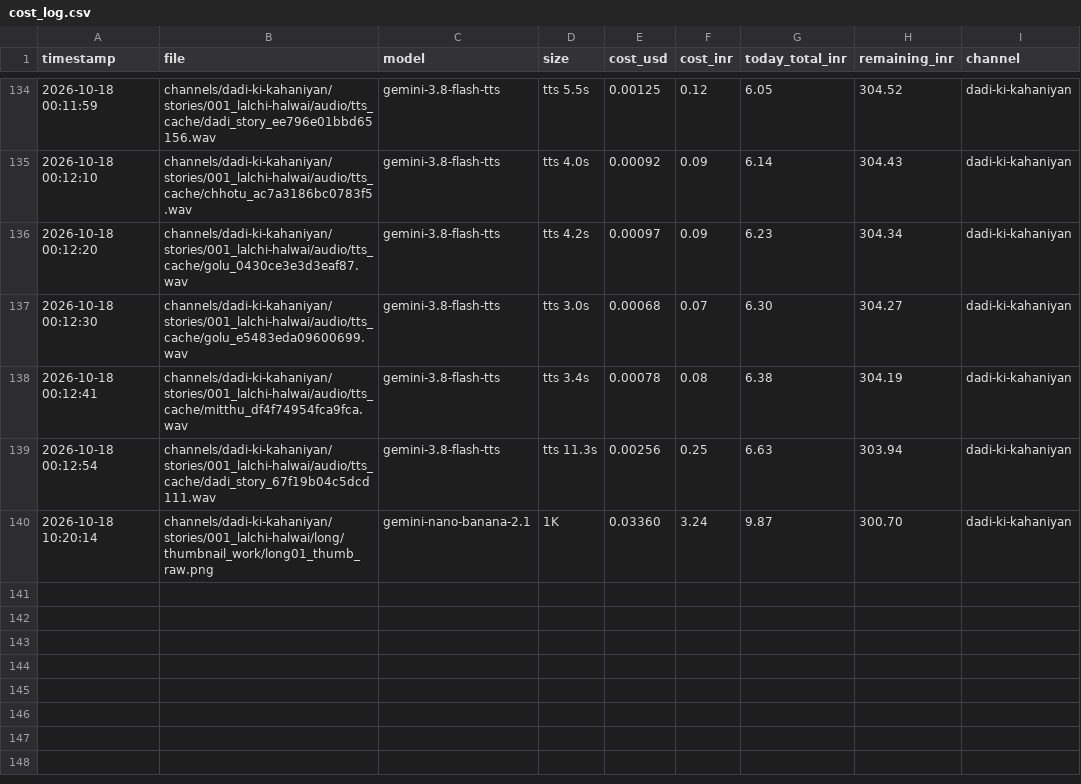
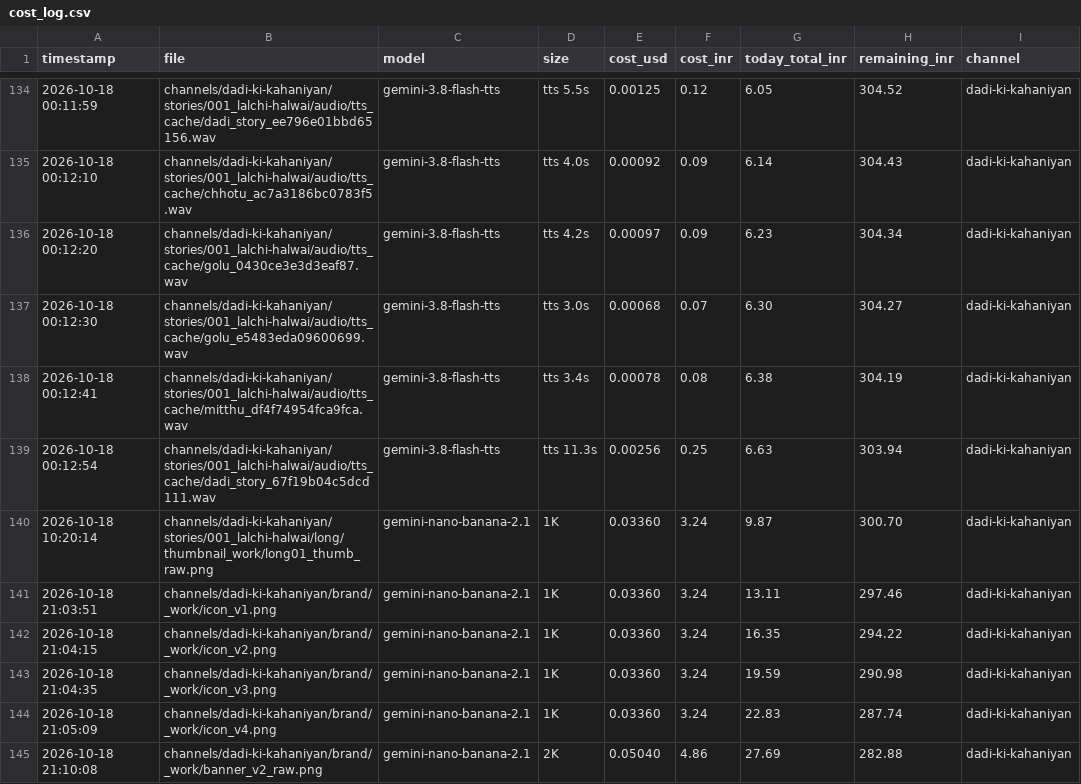
Before and after one commit to shamim8426/my-tubes, a CSV file: cost_log.csv, drawn as a sheet; only a part is shown, gaps mark what is left out; the diff names each change by its address in the sheet, - before the commit and + after, or states it on an @@ line.

```diff
--- a/cost_log.csv
+++ b/cost_log.csv
+row 141: 2026-10-18 21:03:51 | channels/dadi-ki-kahaniyan/brand/_work/icon_v1.png | gemini-nano-banana-2.1 | 1K | 0.03360 | 3.24 | 13.11 | 297.46 | dadi-ki-kahaniyan
+row 142: 2026-10-18 21:04:15 | channels/dadi-ki-kahaniyan/brand/_work/icon_v2.png | gemini-nano-banana-2.1 | 1K | 0.03360 | 3.24 | 16.35 | 294.22 | dadi-ki-kahaniyan
+row 143: 2026-10-18 21:04:35 | channels/dadi-ki-kahaniyan/brand/_work/icon_v3.png | gemini-nano-banana-2.1 | 1K | 0.03360 | 3.24 | 19.59 | 290.98 | dadi-ki-kahaniyan
+row 144: 2026-10-18 21:05:09 | channels/dadi-ki-kahaniyan/brand/_work/icon_v4.png | gemini-nano-banana-2.1 | 1K | 0.03360 | 3.24 | 22.83 | 287.74 | dadi-ki-kahaniyan
+row 145: 2026-10-18 21:10:08 | channels/dadi-ki-kahaniyan/brand/_work/banner_v2_raw.png | gemini-nano-banana-2.1 | 2K | 0.05040 | 4.86 | 27.69 | 282.88 | dadi-ki-kahaniyan
```
Also changed, not shown: shared/assets_license.csv, 42 other files.
